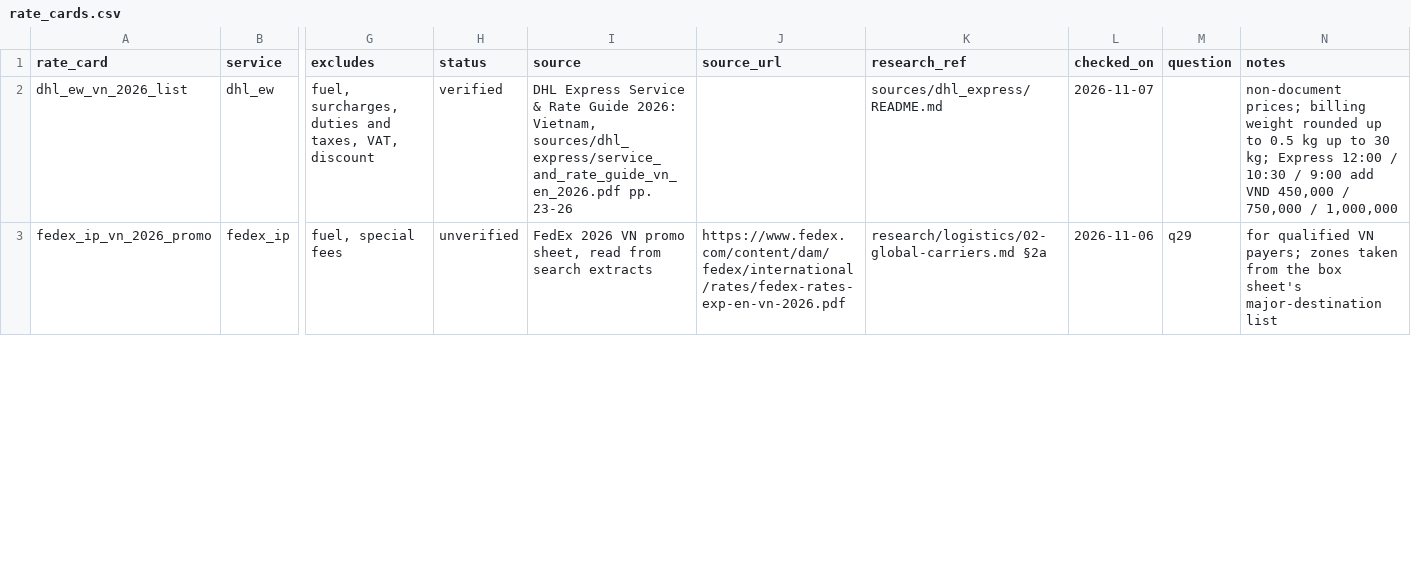
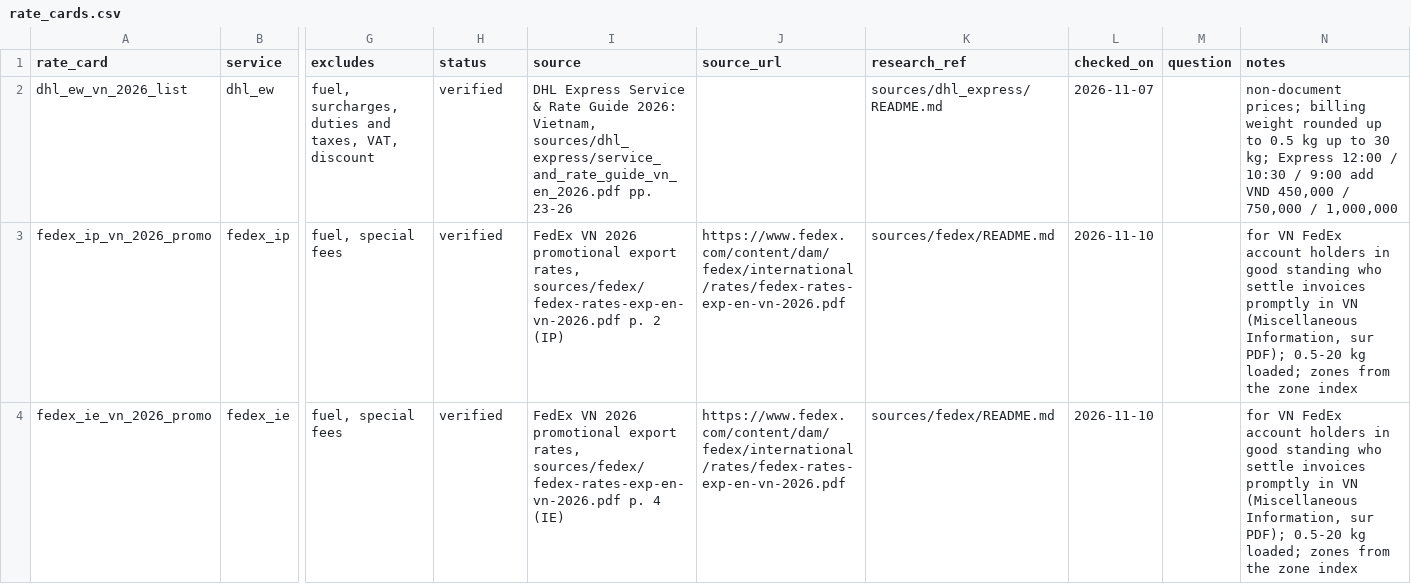
Before and after one commit to florianmarkusse/merchant-of-record, a CSV file: docs/markets/rate_cards.csv, drawn as a sheet; only a part is shown, gaps mark what is left out; rows hold the shown columns only; the diff covers the shown part only; the diff names each change by its address in the sheet, - before the commit and + after, or states it on an @@ line.

```diff
--- a/docs/markets/rate_cards.csv
+++ b/docs/markets/rate_cards.csv
-H3 (status): unverified
+H3 (status): verified
-I3 (source): FedEx 2026 VN promo sheet, read from search extracts
+I3 (source): FedEx VN 2026 promotional export rates, sources/fedex/fedex-rates-exp-en-vn-2026.pdf p. 2 (IP)
-K3 (research_ref): research/logistics/02-global-carriers.md §2a
+K3 (research_ref): sources/fedex/README.md
-L3 (checked_on): 2026-11-06
+L3 (checked_on): 2026-11-10
-M3 (question): q29
+M3 (question): (empty)
-N3 (notes): for qualified VN payers; zones taken from the box sheet's major-destination list
+N3 (notes): for VN FedEx account holders in good standing who settle invoices promptly in VN (Miscellaneous Information, sur PDF); 0.5-20 kg loaded; zones from the zone index
+row 4: fedex_ie_vn_2026_promo | fedex_ie | fuel, special fees | verified | FedEx VN 2026 promotional export rates, sources/fedex/fedex-rates-exp-en-vn-2026.pdf p. 4 (IE) | https://www.fedex.com/content/dam/fedex/international/rates/fedex-rates-exp-en-vn-2026.pdf | sources/fedex/README.md | 2026-11-10 |  | for VN FedEx account holders in good standing who settle invoices promptly in VN (Miscellaneous Information, sur PDF); 0.5-20 kg loaded; zones from the zone index
```
Also changed, not shown: 6 edited cells elsewhere in this file, docs/markets/questions.csv, docs/markets/services.csv, 8 other files.
